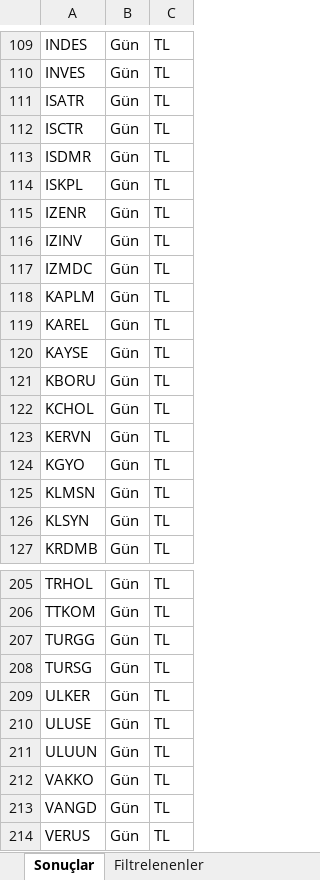
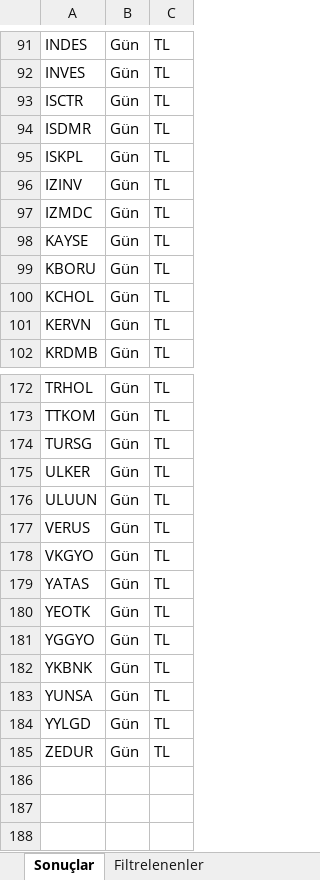
Before and after one commit to Ermana39/hoca-ile-borsa, an Excel workbook: app/borsa/gosterge-taramalari/data/Yükselis-trendi.xlsx, sheet Sonuçlar, drawn as a sheet; only a part is shown, gaps mark what is left out; the shorter side is filled out with more unchanged rows; values as stored, in another font and other column widths than the file's, no borders; the diff covers the shown part only; the diff names each change by its address in the sheet, - before the commit and + after, or states it on an @@ line.

Commit message:
yaz

```diff
--- a/app/borsa/gosterge-taramalari/data/Yükselis-trendi.xlsx (sheet Sonuçlar)
+++ b/app/borsa/gosterge-taramalari/data/Yükselis-trendi.xlsx (sheet Sonuçlar)
-row 111: ISATR | Gün | TL
-row 115: IZENR | Gün | TL
-row 118: KAPLM | Gün | TL
-row 119: KAREL | Gün | TL
-row 124: KGYO | Gün | TL
-row 125: KLMSN | Gün | TL
-row 126: KLSYN | Gün | TL
-row 207: TURGG | Gün | TL
-row 210: ULUSE | Gün | TL
-row 212: VAKKO | Gün | TL
-row 213: VANGD | Gün | TL
```
Also changed, not shown: 26 removed rows elsewhere in this sheet, sheet Filtrelenenler.
